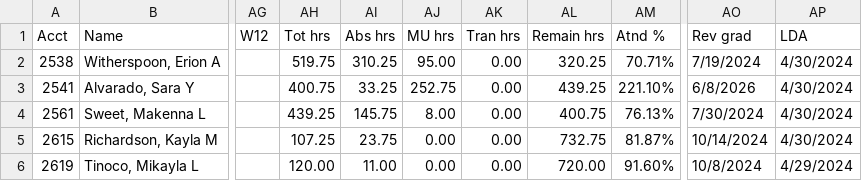
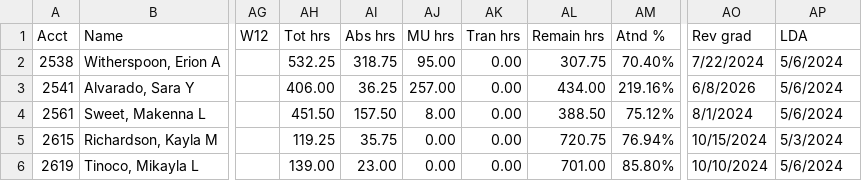
Before and after one commit to SpencerReno/EntourageApp, a CSV file: CSV Files/EntourageApp Massage.csv, drawn as a sheet; only a part is shown, gaps mark what is left out; the diff names each change by its address in the sheet, - before the commit and + after, or states it on an @@ line.

Commit message:
App updated

```diff
--- a/CSV Files/EntourageApp Massage.csv
+++ b/CSV Files/EntourageApp Massage.csv
-AH2 (Tot hrs): 519.75
+AH2 (Tot hrs): 532.25
-AI2 (Abs hrs): 310.25
+AI2 (Abs hrs): 318.75
-AL2 (Remain hrs): 320.25
+AL2 (Remain hrs): 307.75
-AM2 (Atnd %): 70.71%
+AM2 (Atnd %): 70.40%
-AO2 (Rev grad): 7/19/2024
+AO2 (Rev grad): 7/22/2024
-AP2:AP4 (LDA): 4/30/2024
+AP2:AP4 (LDA): 5/6/2024
-AH3 (Tot hrs): 400.75
+AH3 (Tot hrs): 406.00
-AI3 (Abs hrs): 33.25
+AI3 (Abs hrs): 36.25
-AJ3 (MU hrs): 252.75
+AJ3 (MU hrs): 257.00
-AL3 (Remain hrs): 439.25
+AL3 (Remain hrs): 434.00
-AM3 (Atnd %): 221.10%
+AM3 (Atnd %): 219.16%
-AH4 (Tot hrs): 439.25
+AH4 (Tot hrs): 451.50
-AI4 (Abs hrs): 145.75
+AI4 (Abs hrs): 157.50
-AL4 (Remain hrs): 400.75
+AL4 (Remain hrs): 388.50
-AM4 (Atnd %): 76.13%
+AM4 (Atnd %): 75.12%
-AO4 (Rev grad): 7/30/2024
+AO4 (Rev grad): 8/1/2024
-AH5 (Tot hrs): 107.25
+AH5 (Tot hrs): 119.25
-AI5 (Abs hrs): 23.75
+AI5 (Abs hrs): 35.75
-AL5 (Remain hrs): 732.75
+AL5 (Remain hrs): 720.75
-AM5 (Atnd %): 81.87%
+AM5 (Atnd %): 76.94%
-AO5 (Rev grad): 10/14/2024
+AO5 (Rev grad): 10/15/2024
-AP5 (LDA): 4/30/2024
+AP5 (LDA): 5/3/2024
-AH6 (Tot hrs): 120.00
+AH6 (Tot hrs): 139.00
-AI6 (Abs hrs): 11.00
+AI6 (Abs hrs): 23.00
-AL6 (Remain hrs): 720.00
+AL6 (Remain hrs): 701.00
-AM6 (Atnd %): 91.60%
+AM6 (Atnd %): 85.80%
-AO6 (Rev grad): 10/8/2024
+AO6 (Rev grad): 10/10/2024
-AP6 (LDA): 4/29/2024
+AP6 (LDA): 5/6/2024
```
